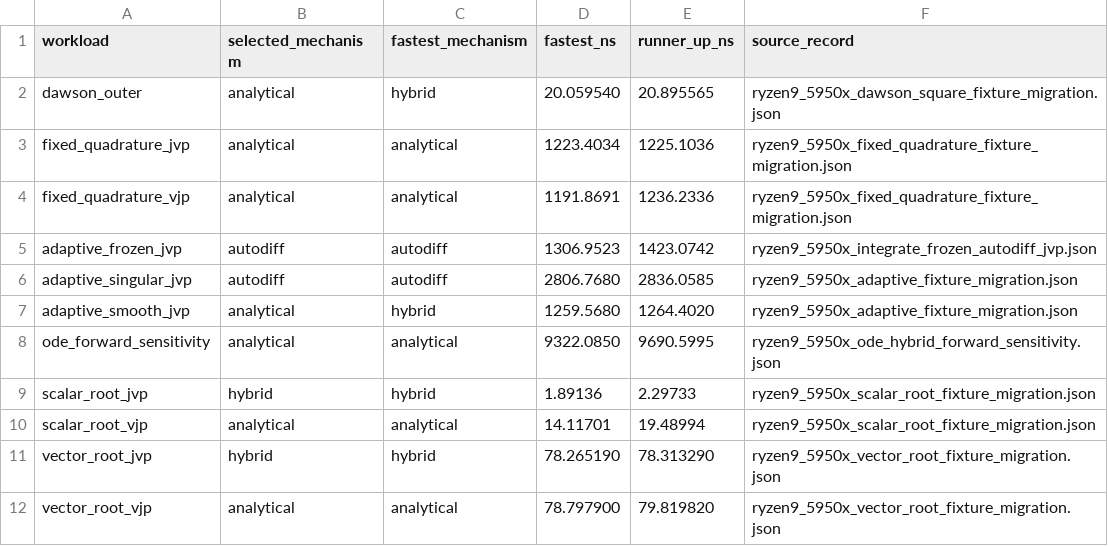
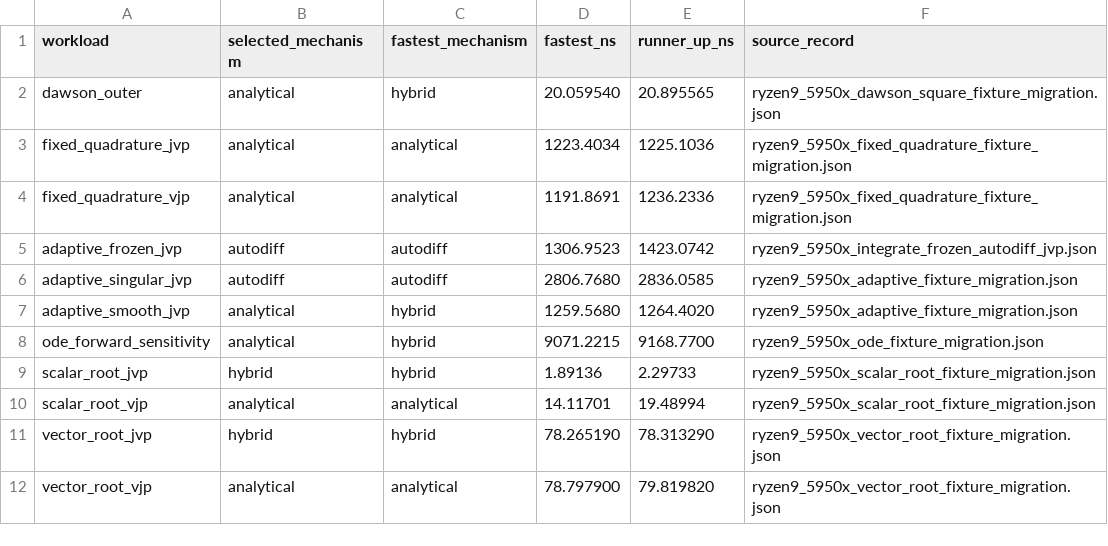
Before and after one commit to lazy-fortran/fortnum, a CSV file: benchmark/report/data/mechanism_tournaments.csv, drawn as a sheet; only a part is shown.

Commit message:
Migrate ODE Enzyme fixture

```diff
--- a/benchmark/report/data/mechanism_tournaments.csv
+++ b/benchmark/report/data/mechanism_tournaments.csv
@@ -7,3 +7,3 @@ adaptive_singular_jvp,autodiff,autodiff,2806.7680,2836.0585,ryzen9_5950x_adaptiv
 adaptive_smooth_jvp,analytical,hybrid,1259.5680,1264.4020,ryzen9_5950x_adaptive_fixture_migration.json
-ode_forward_sensitivity,analytical,analytical,9322.0850,9690.5995,ryzen9_5950x_ode_hybrid_forward_sensitivity.json
+ode_forward_sensitivity,analytical,hybrid,9071.2215,9168.7700,ryzen9_5950x_ode_fixture_migration.json
 scalar_root_jvp,hybrid,hybrid,1.89136,2.29733,ryzen9_5950x_scalar_root_fixture_migration.json
```
Also changed, not shown: 9 other files.
